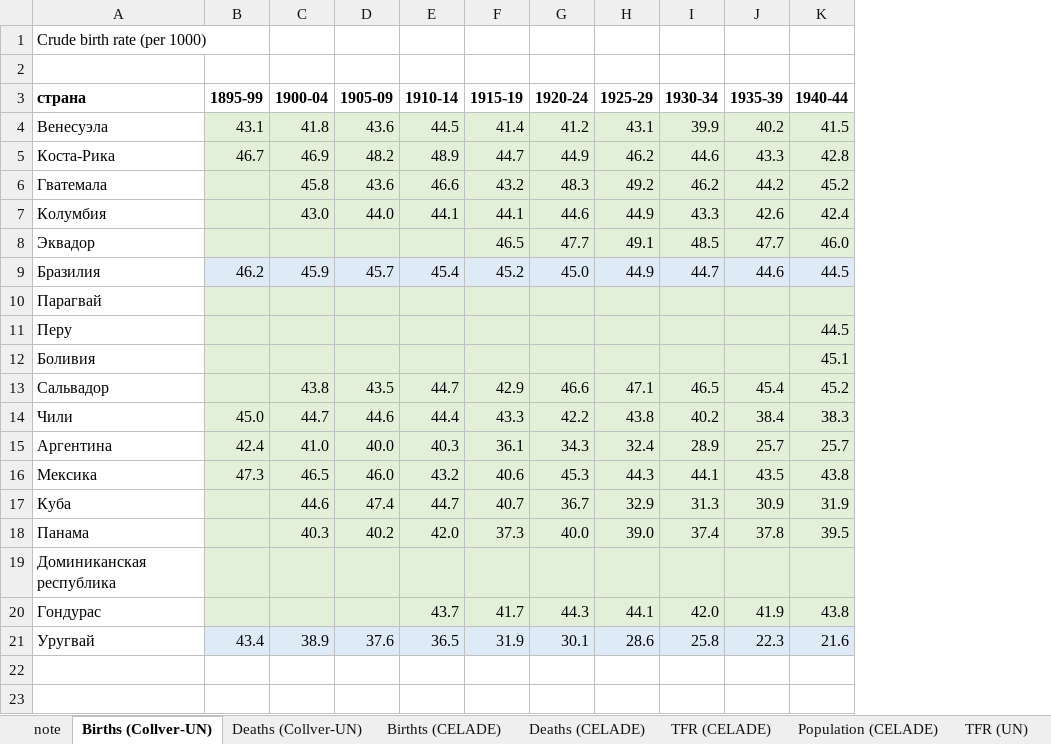
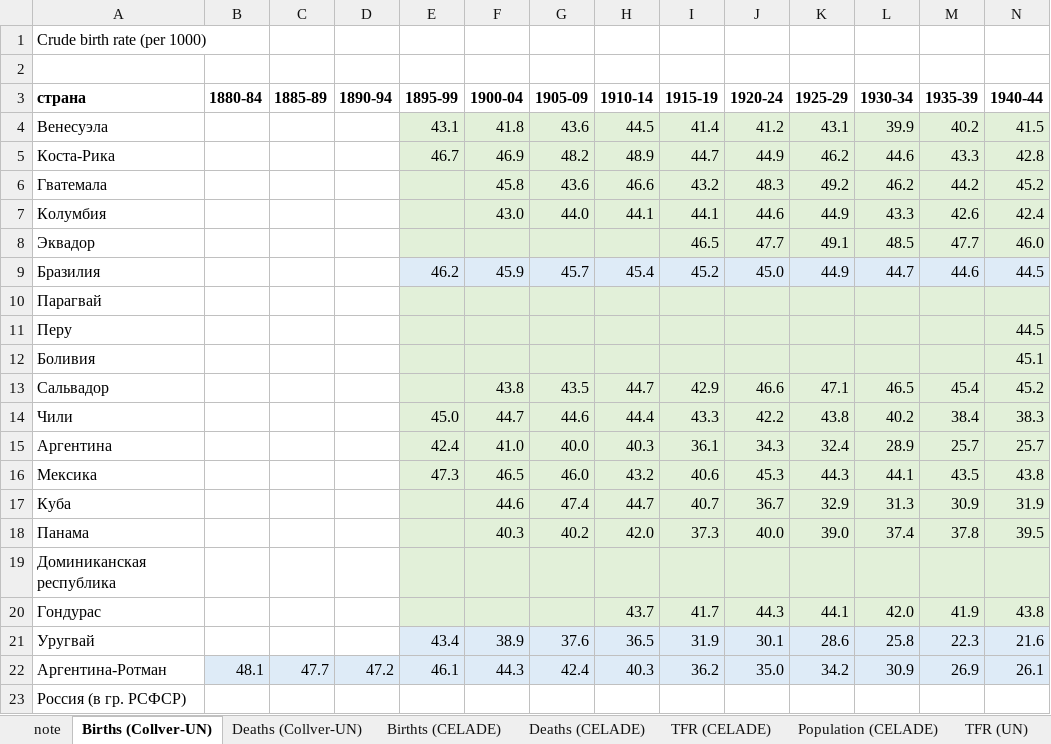
Before and after one commit to oboguev/RTSS, an Excel workbook: rtss-mexico/src/main/resources/Latin-America-Vital-Rates.xlsx, sheet Births (Collver-UN), drawn as a sheet; only a part is shown; values as stored, in another font and other column widths than the file's, no borders; rows hold the shown columns only; the diff names each change by its address in the sheet, - before the commit and + after, or states it on an @@ line.

```diff
--- a/rtss-mexico/src/main/resources/Latin-America-Vital-Rates.xlsx (sheet Births (Collver-UN))
+++ b/rtss-mexico/src/main/resources/Latin-America-Vital-Rates.xlsx (sheet Births (Collver-UN))
+column B (1880-84), empty
+column C (1885-89), empty
+column D (1890-94), empty
+row 22: Аргентина-Ротман | 48.1 | 47.7 | 47.2 | 46.1 | 44.3 | 42.4 | 40.3 | 36.2 | 35.0 | 34.2 | 30.9 | 26.9 | 26.1
+row 23: Россия (в гр. РСФСР)
```
Also changed, not shown: sheet Deaths (Collver-UN), sheet note.
